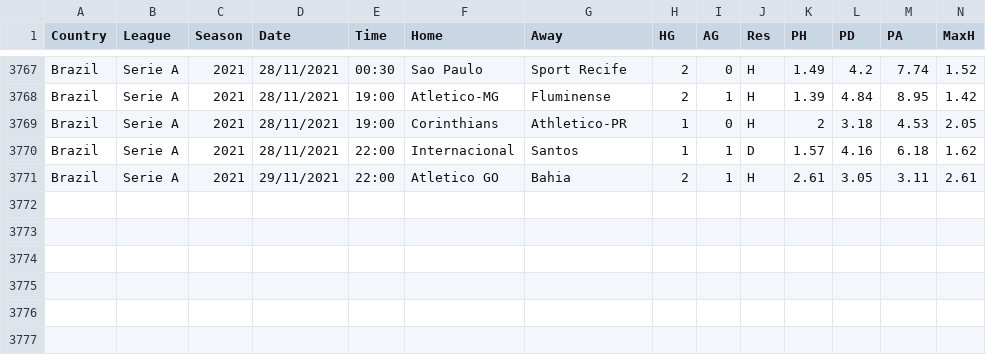
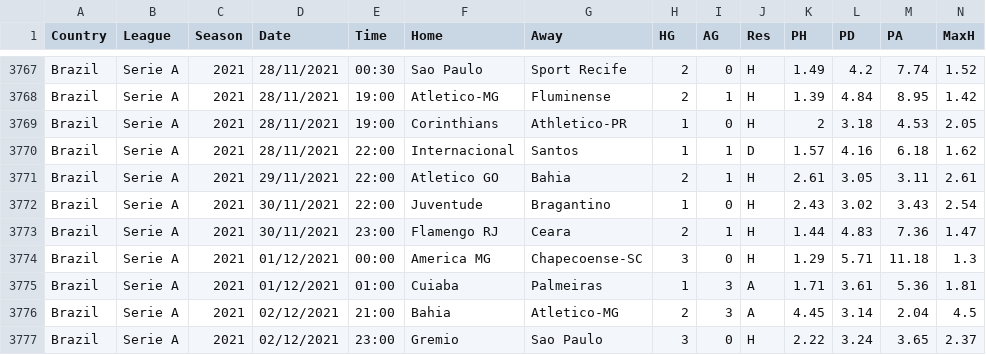
Before and after one commit to gitboyzorro5/FDAS, a CSV file: BRA.csv, drawn as a sheet; only a part is shown, gaps mark what is left out; rows hold the shown columns only; the diff names each change by its address in the sheet, - before the commit and + after, or states it on an @@ line.

```diff
--- a/BRA.csv
+++ b/BRA.csv
+row 3772: Brazil | Serie A | 2021 | 30/11/2021 | 22:00 | Juventude | Bragantino | 1 | 0 | H | 2.43 | 3.02 | 3.43 | 2.54
+row 3773: Brazil | Serie A | 2021 | 30/11/2021 | 23:00 | Flamengo RJ | Ceara | 2 | 1 | H | 1.44 | 4.83 | 7.36 | 1.47
+row 3774: Brazil | Serie A | 2021 | 01/12/2021 | 00:00 | America MG | Chapecoense-SC | 3 | 0 | H | 1.29 | 5.71 | 11.18 | 1.3
+row 3775: Brazil | Serie A | 2021 | 01/12/2021 | 01:00 | Cuiaba | Palmeiras | 1 | 3 | A | 1.71 | 3.61 | 5.36 | 1.81
+row 3776: Brazil | Serie A | 2021 | 02/12/2021 | 21:00 | Bahia | Atletico-MG | 2 | 3 | A | 4.45 | 3.14 | 2.04 | 4.5
+row 3777: Brazil | Serie A | 2021 | 02/12/2021 | 23:00 | Gremio | Sao Paulo | 3 | 0 | H | 2.22 | 3.24 | 3.65 | 2.37
```
Also changed, not shown: ARG.csv, MEX.csv, 15 other files.
